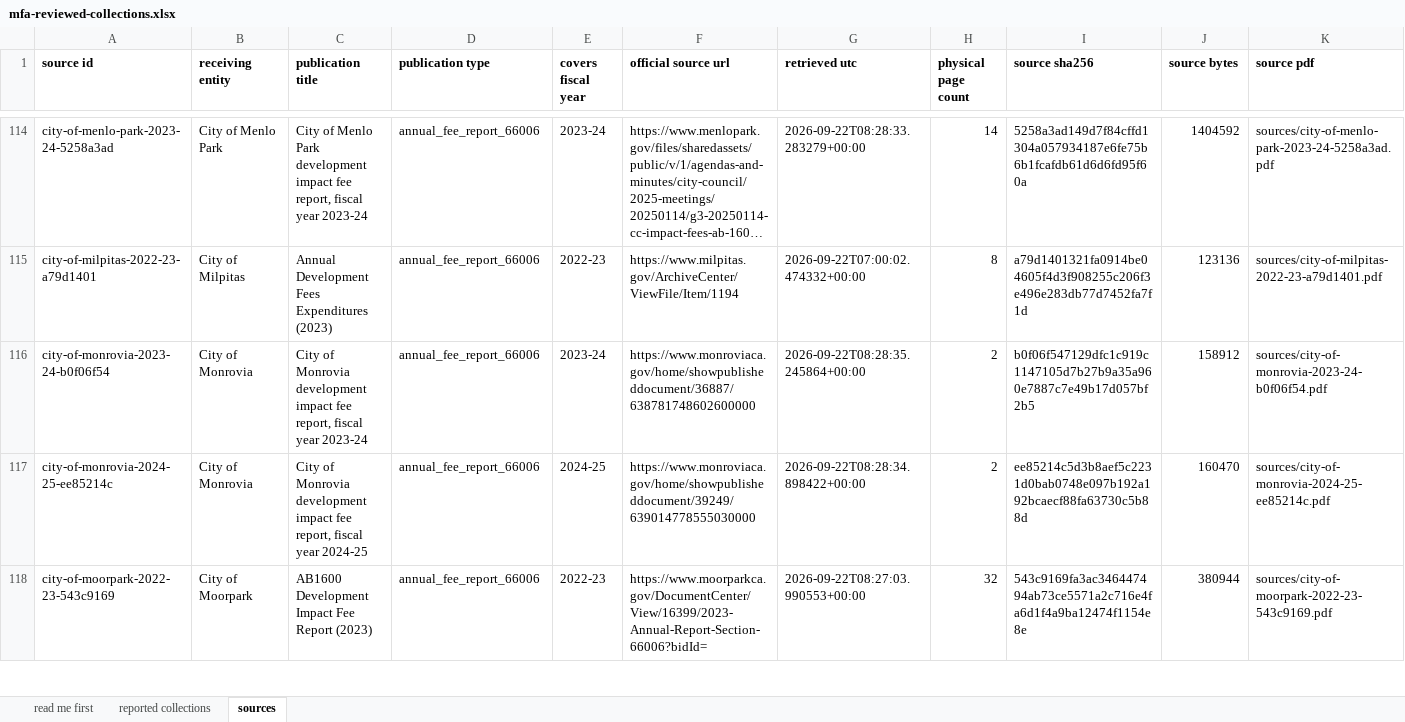
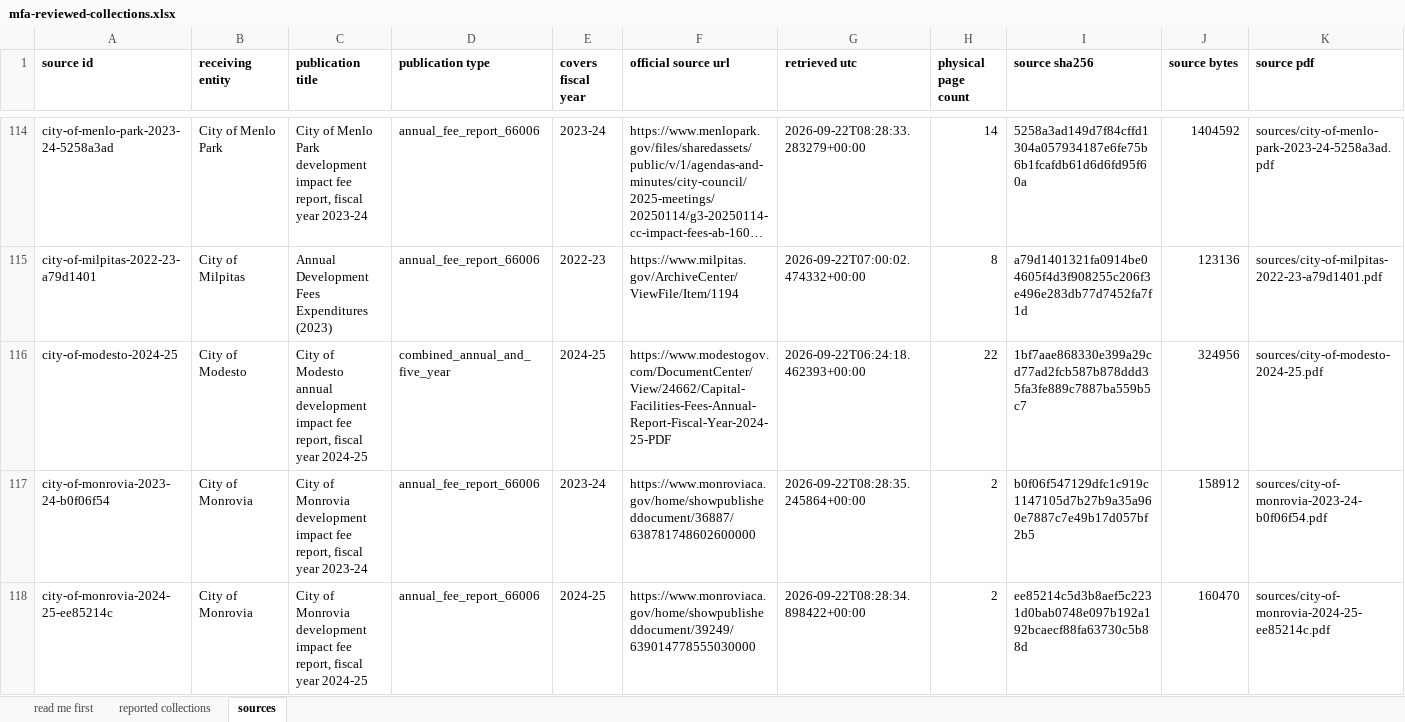
Before and after one commit to aimesy/mfa-data, an Excel workbook: data/mfa-reviewed-collections.xlsx, sheet sources, drawn as a sheet; only a part is shown, gaps mark what is left out; the shorter side is filled out with more unchanged rows; long unchanged cells end in …; values as stored, in another font and other column widths than the file's, no borders; rows hold the shown columns only; the diff names each change by its address in the sheet, - before the commit and + after, or states it on an @@ line.

Commit message:
Publish Modesto capital facilities fees, FY2024-25
Seven rows from Modesto's combining statement of revenues, expenditures and changes in fund
balances, one per capital facilities fee fund, each where the column's revenue lines give its
printed total and its beginning balance with the year's activity and financing gives its
printed ending balance.

```diff
--- a/data/mfa-reviewed-collections.xlsx (sheet sources)
+++ b/data/mfa-reviewed-collections.xlsx (sheet sources)
+row 116: city-of-modesto-2024-25 | City of Modesto | City of Modesto annual development impact fee report, fiscal year 2024-25 | combined_annual_and_five_year | 2024-25 | https://www.modestogov.com/DocumentCenter/View/24662/Capital-Facilities-Fees-Annual-Report-Fiscal-Year-2024-25-PDF | 2026-09-22T06:24:18.462393+00:00 | 22 | 1bf7aae868330e399a29cd77ad2fcb587b878ddd35fa3fe889c7887ba559b5c7 | 324956 | sources/city-of-modesto-2024-25.pdf
```
Also changed, not shown: sheet reported collections, sheet read me first, 25 other files.
